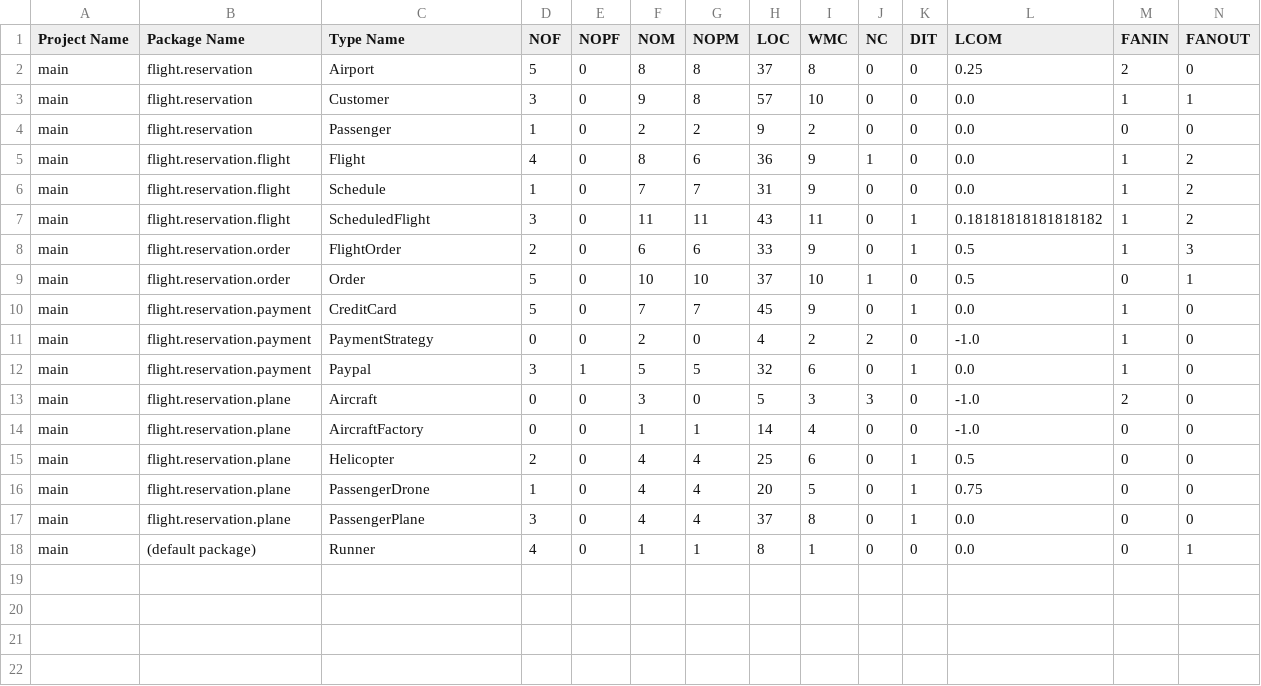
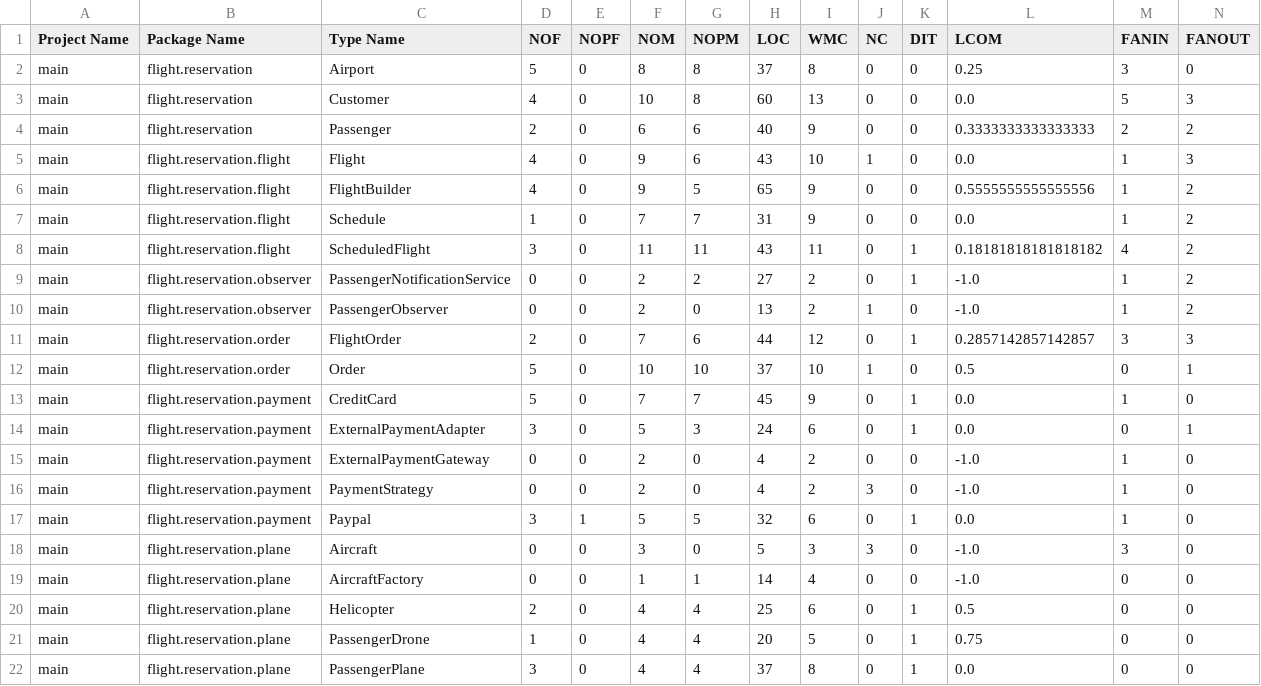
Before and after one commit to ManiTej6877/Reservation-System-Starter, a CSV file: designate-after/typeMetrics.csv, drawn as a sheet; only a part is shown; the shorter side is filled out with more unchanged rows; the diff covers the shown part only.

```diff
--- a/designate-after/typeMetrics.csv
+++ b/designate-after/typeMetrics.csv
@@ -1,14 +1,19 @@
 Project Name,Package Name,Type Name,NOF,NOPF,NOM,NOPM,LOC,WMC,NC,DIT,LCOM,FANIN,FANOUT
-main,flight.reservation,Airport,5,0,8,8,37,8,0,0,0.25,2,0
-main,flight.reservation,Customer,3,0,9,8,57,10,0,0,0.0,1,1
-main,flight.reservation,Passenger,1,0,2,2,9,2,0,0,0.0,0,0
-main,flight.reservation.flight,Flight,4,0,8,6,36,9,1,0,0.0,1,2
+main,flight.reservation,Airport,5,0,8,8,37,8,0,0,0.25,3,0
+main,flight.reservation,Customer,4,0,10,8,60,13,0,0,0.0,5,3
+main,flight.reservation,Passenger,2,0,6,6,40,9,0,0,0.3333333333333333,2,2
+main,flight.reservation.flight,Flight,4,0,9,6,43,10,1,0,0.0,1,3
+main,flight.reservation.flight,FlightBuilder,4,0,9,5,65,9,0,0,0.5555555555555556,1,2
 main,flight.reservation.flight,Schedule,1,0,7,7,31,9,0,0,0.0,1,2
-main,flight.reservation.flight,ScheduledFlight,3,0,11,11,43,11,0,1,0.18181818181818182,1,2
-main,flight.reservation.order,FlightOrder,2,0,6,6,33,9,0,1,0.5,1,3
+main,flight.reservation.flight,ScheduledFlight,3,0,11,11,43,11,0,1,0.18181818181818182,4,2
+main,flight.reservation.observer,PassengerNotificationService,0,0,2,2,27,2,0,1,-1.0,1,2
+main,flight.reservation.observer,PassengerObserver,0,0,2,0,13,2,1,0,-1.0,1,2
+main,flight.reservation.order,FlightOrder,2,0,7,6,44,12,0,1,0.2857142857142857,3,3
 main,flight.reservation.order,Order,5,0,10,10,37,10,1,0,0.5,0,1
 main,flight.reservation.payment,CreditCard,5,0,7,7,45,9,0,1,0.0,1,0
-main,flight.reservation.payment,PaymentStrategy,0,0,2,0,4,2,2,0,-1.0,1,0
+main,flight.reservation.payment,ExternalPaymentAdapter,3,0,5,3,24,6,0,1,0.0,0,1
+main,flight.reservation.payment,ExternalPaymentGateway,0,0,2,0,4,2,0,0,-1.0,1,0
+main,flight.reservation.payment,PaymentStrategy,0,0,2,0,4,2,3,0,-1.0,1,0
 main,flight.reservation.payment,Paypal,3,1,5,5,32,6,0,1,0.0,1,0
-main,flight.reservation.plane,Aircraft,0,0,3,0,5,3,3,0,-1.0,2,0
+main,flight.reservation.plane,Aircraft,0,0,3,0,5,3,3,0,-1.0,3,0
 main,flight.reservation.plane,AircraftFactory,0,0,1,1,14,4,0,0,-1.0,0,0
```
Also changed, not shown: 4 added rows elsewhere in this file, designate-after/designCodeSmells.csv, designate-after/implementationCodeSmells.csv, 3 other files.
